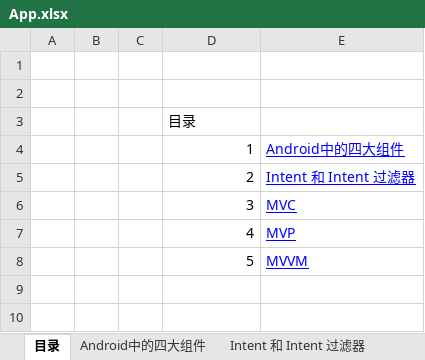
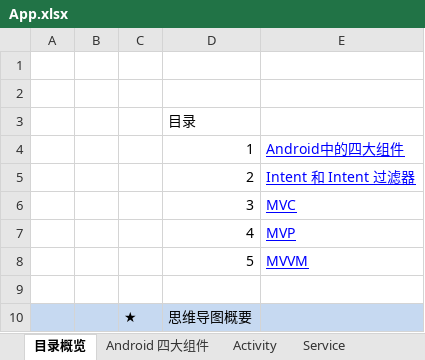
Before and after one commit to EricWHL/Study, an Excel workbook: Android/Basic/App.xlsx, sheet 目录概览, drawn as a sheet; values as stored, in another font and other column widths than the file's, no borders; charts and pictures not drawn; the diff names each change by its address in the sheet, - before the commit and + after, or states it on an @@ line.

```diff
--- a/Android/Basic/App.xlsx (sheet 目录概览)
+++ b/Android/Basic/App.xlsx (sheet 目录概览)
-sheet tab: 目录
+sheet tab: 目录概览
-sheet tab: Android中的四大组件
+sheet tab: Android 四大组件
+sheet tab: Activity
+sheet tab: Service
+row 9: (empty)
+row 10:  |  | ★ | 思维导图概要
```
Also changed, not shown: sheet Intent 和 Intent 过滤器, sheet Android 四大组件, sheet 附录资料, other sheet tabs, charts or pictures, 2 other files.
